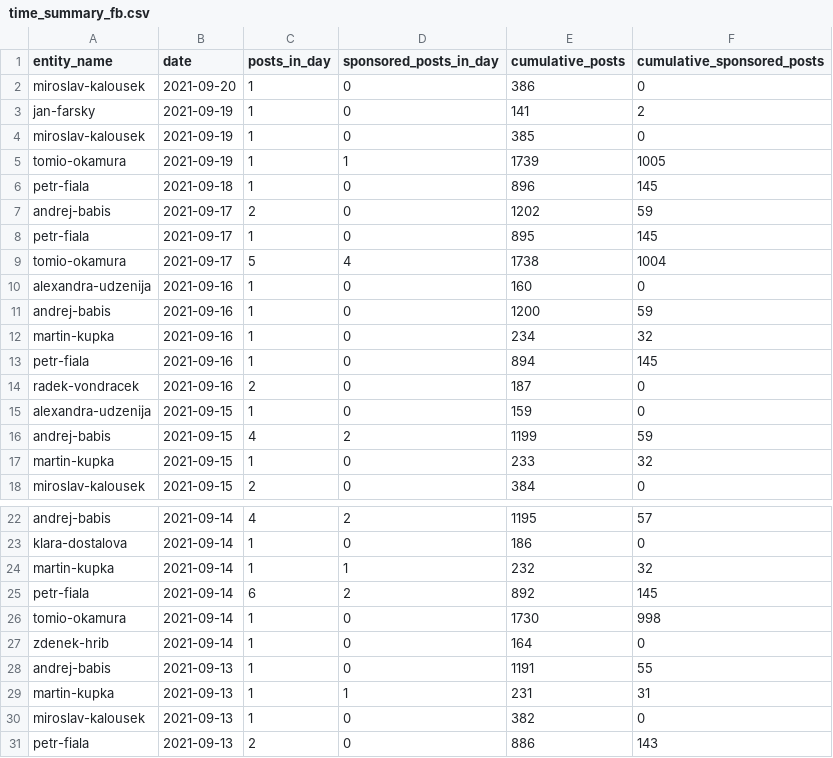
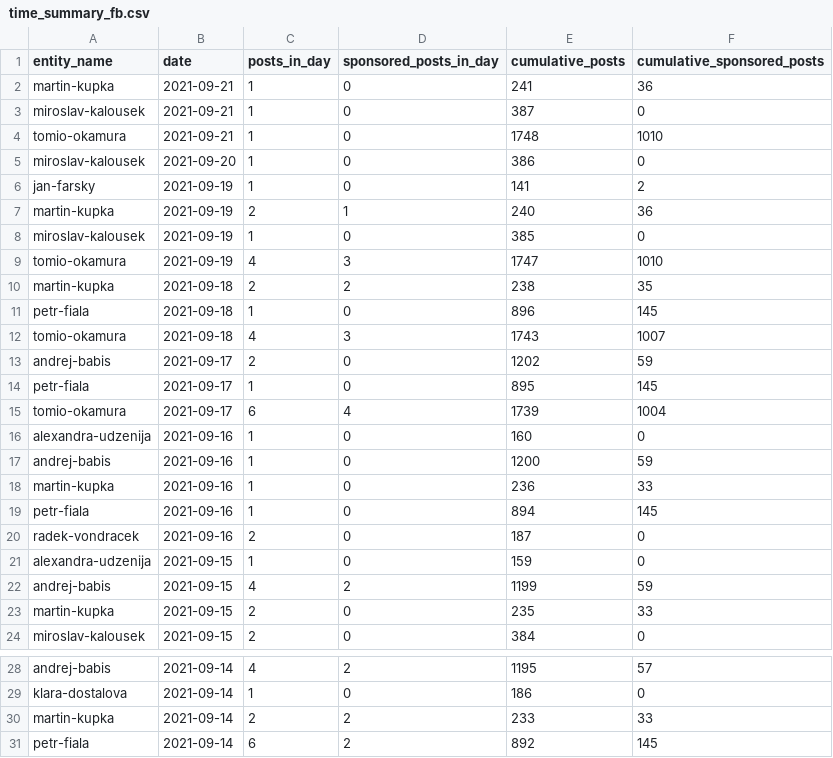
Before and after one commit to opop999/election_monitoring_social_media_communication, a CSV file: data/summary_tables/time_summary_fb.csv, drawn as a sheet; only a part is shown, gaps mark what is left out; the shorter side is filled out with more unchanged rows.

```diff
--- a/data/summary_tables/time_summary_fb.csv
+++ b/data/summary_tables/time_summary_fb.csv
@@ -1,13 +1,19 @@
 entity_name,date,posts_in_day,sponsored_posts_in_day,cumulative_posts,cumulative_sponsored_posts
+martin-kupka,2021-09-21,1,0,241,36
+miroslav-kalousek,2021-09-21,1,0,387,0
+tomio-okamura,2021-09-21,1,0,1748,1010
 miroslav-kalousek,2021-09-20,1,0,386,0
 jan-farsky,2021-09-19,1,0,141,2
+martin-kupka,2021-09-19,2,1,240,36
 miroslav-kalousek,2021-09-19,1,0,385,0
-tomio-okamura,2021-09-19,1,1,1739,1005
+tomio-okamura,2021-09-19,4,3,1747,1010
+martin-kupka,2021-09-18,2,2,238,35
 petr-fiala,2021-09-18,1,0,896,145
+tomio-okamura,2021-09-18,4,3,1743,1007
 andrej-babis,2021-09-17,2,0,1202,59
 petr-fiala,2021-09-17,1,0,895,145
-tomio-okamura,2021-09-17,5,4,1738,1004
+tomio-okamura,2021-09-17,6,4,1739,1004
 alexandra-udzenija,2021-09-16,1,0,160,0
 andrej-babis,2021-09-16,1,0,1200,59
-martin-kupka,2021-09-16,1,0,234,32
+martin-kupka,2021-09-16,1,0,236,33
 petr-fiala,2021-09-16,1,0,894,145
@@ -16,3 +22,3 @@ alexandra-udzenija,2021-09-15,1,0,159,0
 andrej-babis,2021-09-15,4,2,1199,59
-martin-kupka,2021-09-15,1,0,233,32
+martin-kupka,2021-09-15,2,0,235,33
 miroslav-kalousek,2021-09-15,2,0,384,0
@@ -23,3 +29,3 @@ andrej-babis,2021-09-14,4,2,1195,57
 klara-dostalova,2021-09-14,1,0,186,0
-martin-kupka,2021-09-14,1,1,232,32
+martin-kupka,2021-09-14,2,2,233,33
 petr-fiala,2021-09-14,6,2,892,145
```
Also changed, not shown: data/summary_tables/time_summary_tw.csv, data/summary_tables/time_summary_yt.csv, 34 other files.
